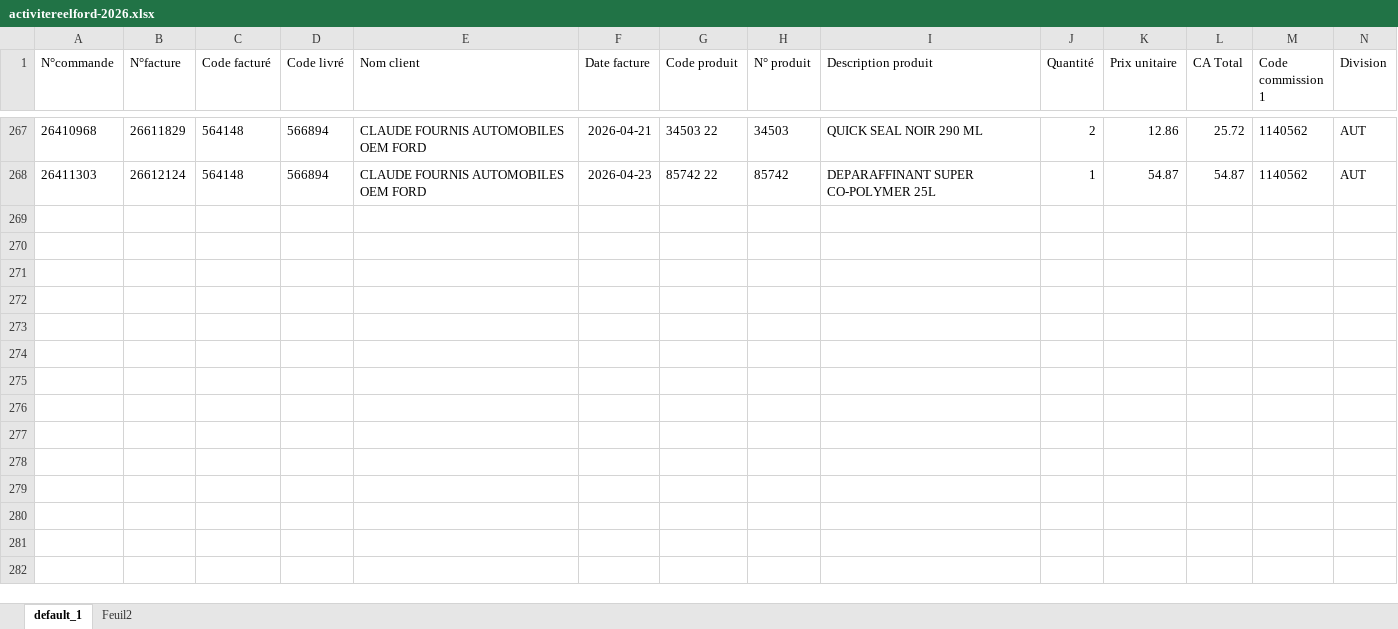
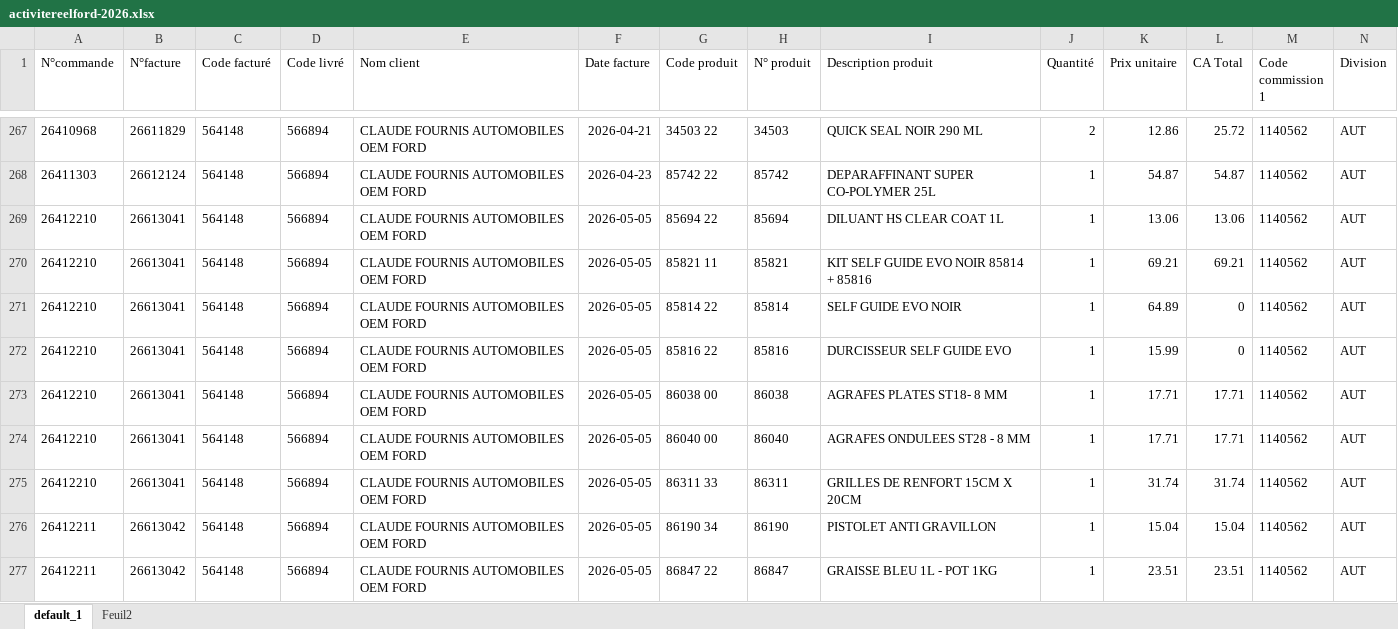
Before and after one commit to lgarciia/Portail-Commercial-KENT, an Excel workbook: activitereelford-2026.xlsx, sheet default_1, drawn as a sheet; only a part is shown, gaps mark what is left out; values as stored, in another font and other column widths than the file's, no borders; rows hold the shown columns only; the diff covers the shown part only; the diff names each change by its address in the sheet, - before the commit and + after, or states it on an @@ line.

```diff
--- a/activitereelford-2026.xlsx (sheet default_1)
+++ b/activitereelford-2026.xlsx (sheet default_1)
+row 269: 26412210 | 26613041 | 564148 | 566894 | CLAUDE FOURNIS AUTOMOBILES OEM FORD | 2026-05-05 | 85694 22 | 85694 | DILUANT HS CLEAR COAT 1L | 1 | 13.06 | 13.06 | 1140562 | AUT
+row 270: 26412210 | 26613041 | 564148 | 566894 | CLAUDE FOURNIS AUTOMOBILES OEM FORD | 2026-05-05 | 85821 11 | 85821 | KIT SELF GUIDE EVO NOIR 85814 + 85816 | 1 | 69.21 | 69.21 | 1140562 | AUT
+row 271: 26412210 | 26613041 | 564148 | 566894 | CLAUDE FOURNIS AUTOMOBILES OEM FORD | 2026-05-05 | 85814 22 | 85814 | SELF GUIDE EVO NOIR | 1 | 64.89 | 0 | 1140562 | AUT
+row 272: 26412210 | 26613041 | 564148 | 566894 | CLAUDE FOURNIS AUTOMOBILES OEM FORD | 2026-05-05 | 85816 22 | 85816 | DURCISSEUR SELF GUIDE EVO | 1 | 15.99 | 0 | 1140562 | AUT
+row 273: 26412210 | 26613041 | 564148 | 566894 | CLAUDE FOURNIS AUTOMOBILES OEM FORD | 2026-05-05 | 86038 00 | 86038 | AGRAFES PLATES ST18- 8 MM | 1 | 17.71 | 17.71 | 1140562 | AUT
+row 274: 26412210 | 26613041 | 564148 | 566894 | CLAUDE FOURNIS AUTOMOBILES OEM FORD | 2026-05-05 | 86040 00 | 86040 | AGRAFES ONDULEES ST28 - 8 MM | 1 | 17.71 | 17.71 | 1140562 | AUT
+row 275: 26412210 | 26613041 | 564148 | 566894 | CLAUDE FOURNIS AUTOMOBILES OEM FORD | 2026-05-05 | 86311 33 | 86311 | GRILLES DE RENFORT 15CM X 20CM | 1 | 31.74 | 31.74 | 1140562 | AUT
+row 276: 26412211 | 26613042 | 564148 | 566894 | CLAUDE FOURNIS AUTOMOBILES OEM FORD | 2026-05-05 | 86190 34 | 86190 | PISTOLET ANTI GRAVILLON | 1 | 15.04 | 15.04 | 1140562 | AUT
+row 277: 26412211 | 26613042 | 564148 | 566894 | CLAUDE FOURNIS AUTOMOBILES OEM FORD | 2026-05-05 | 86847 22 | 86847 | GRAISSE BLEU 1L - POT 1KG | 1 | 23.51 | 23.51 | 1140562 | AUT
```
Also changed, not shown: 39 added rows elsewhere in this sheet, activitereeldirect-2026.xlsx, activitereelgueudet-2026.xlsx, 1 other file.
